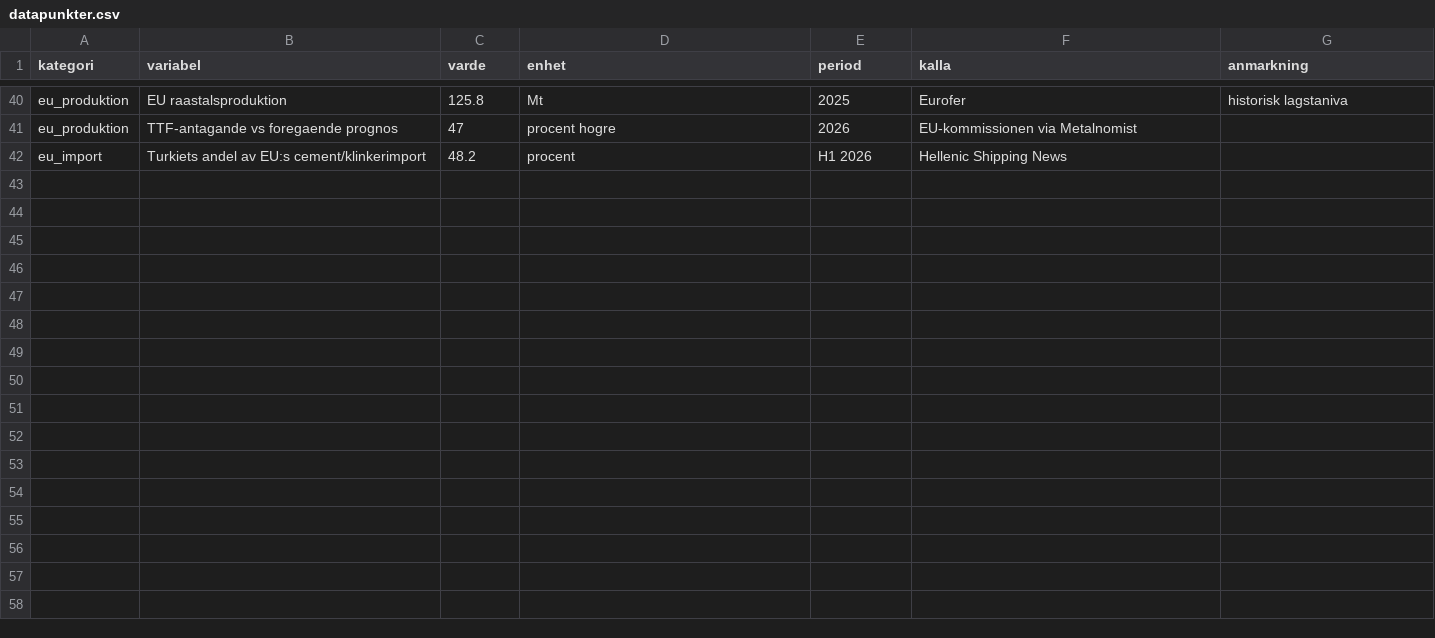
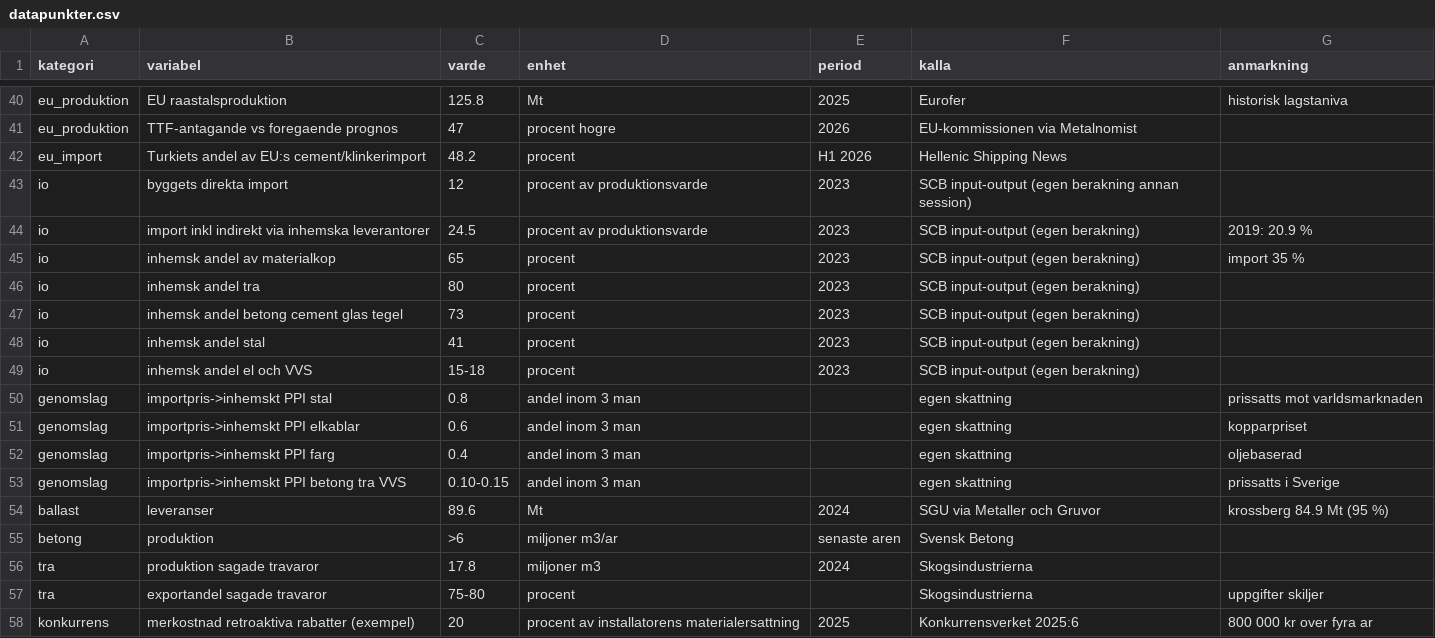
Before and after one commit to claesludvig/projekt, a CSV file: analyser/byggimport-energi/data/datapunkter.csv, drawn as a sheet; only a part is shown, gaps mark what is left out.

```diff
--- a/analyser/byggimport-energi/data/datapunkter.csv
+++ b/analyser/byggimport-energi/data/datapunkter.csv
@@ -42 +42,17 @@ eu_produktion,TTF-antagande vs foregaende prognos,47,procent hogre,2026,EU-kommi
 eu_import,Turkiets andel av EU:s cement/klinkerimport,48.2,procent,H1 2026,Hellenic Shipping News,
+io,byggets direkta import,12,procent av produktionsvarde,2023,SCB input-output (egen berakning annan session),
+io,import inkl indirekt via inhemska leverantorer,24.5,procent av produktionsvarde,2023,SCB input-output (egen berakning),2019: 20.9 %
+io,inhemsk andel av materialkop,65,procent,2023,SCB input-output (egen berakning),import 35 %
+io,inhemsk andel tra,80,procent,2023,SCB input-output (egen berakning),
+io,inhemsk andel betong cement glas tegel,73,procent,2023,SCB input-output (egen berakning),
+io,inhemsk andel stal,41,procent,2023,SCB input-output (egen berakning),
+io,inhemsk andel el och VVS,15-18,procent,2023,SCB input-output (egen berakning),
+genomslag,importpris->inhemskt PPI stal,0.8,andel inom 3 man,,egen skattning,prissatts mot varldsmarknaden
+genomslag,importpris->inhemskt PPI elkablar,0.6,andel inom 3 man,,egen skattning,kopparpriset
+genomslag,importpris->inhemskt PPI farg,0.4,andel inom 3 man,,egen skattning,oljebaserad
+genomslag,importpris->inhemskt PPI betong tra VVS,0.10-0.15,andel inom 3 man,,egen skattning,prissatts i Sverige
+ballast,leveranser,89.6,Mt,2024,SGU via Metaller och Gruvor,krossberg 84.9 Mt (95 %)
+betong,produktion,>6,miljoner m3/ar,senaste aren,Svensk Betong,
+tra,produktion sagade travaror,17.8,miljoner m3,2024,Skogsindustrierna,
+tra,exportandel sagade travaror,75-80,procent,,Skogsindustrierna,uppgifter skiljer
+konkurrens,merkostnad retroaktiva rabatter (exempel),20,procent av installatorens materialersattning,2025,Konkurrensverket 2025:6,800 000 kr over fyra ar
```
Also changed, not shown: 3 other files.
